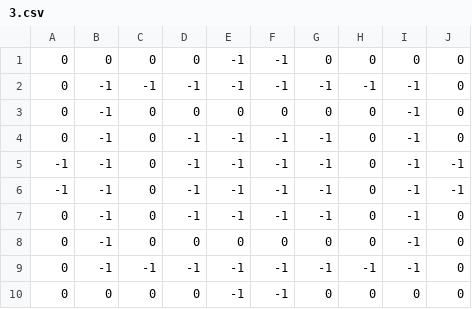
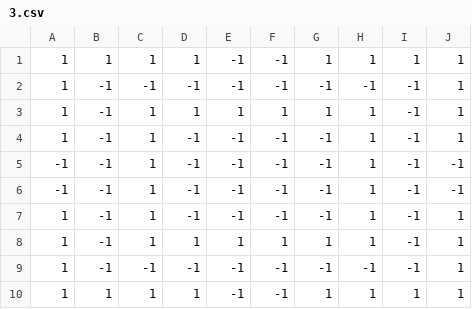
Before and after one commit to mathiasprisfeldt/rogue-lite-prototype, a CSV file: Assets/Resources/Layouts/3.csv, drawn as a sheet.

```diff
--- a/Assets/Resources/Layouts/3.csv
+++ b/Assets/Resources/Layouts/3.csv
@@ -1,10 +1,10 @@
-0,0,0,0,-1,-1,0,0,0,0
-0,-1,-1,-1,-1,-1,-1,-1,-1,0
-0,-1,0,0,0,0,0,0,-1,0
-0,-1,0,-1,-1,-1,-1,0,-1,0
--1,-1,0,-1,-1,-1,-1,0,-1,-1
--1,-1,0,-1,-1,-1,-1,0,-1,-1
-0,-1,0,-1,-1,-1,-1,0,-1,0
-0,-1,0,0,0,0,0,0,-1,0
-0,-1,-1,-1,-1,-1,-1,-1,-1,0
-0,0,0,0,-1,-1,0,0,0,0
+1,1,1,1,-1,-1,1,1,1,1
+1,-1,-1,-1,-1,-1,-1,-1,-1,1
+1,-1,1,1,1,1,1,1,-1,1
+1,-1,1,-1,-1,-1,-1,1,-1,1
+-1,-1,1,-1,-1,-1,-1,1,-1,-1
+-1,-1,1,-1,-1,-1,-1,1,-1,-1
+1,-1,1,-1,-1,-1,-1,1,-1,1
+1,-1,1,1,1,1,1,1,-1,1
+1,-1,-1,-1,-1,-1,-1,-1,-1,1
+1,1,1,1,-1,-1,1,1,1,1
```
Also changed, not shown: Assets/Resources/Layouts/1.csv, Assets/Resources/Layouts/2.csv, 50 other files.
